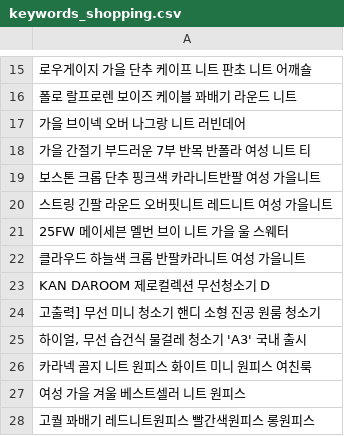
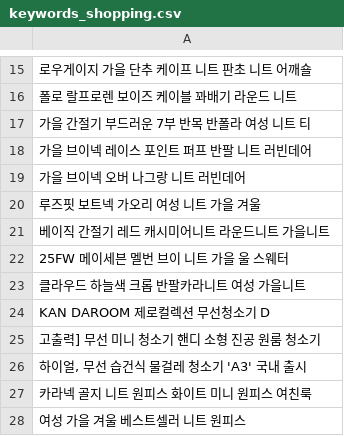
Before and after one commit to hayan-web/gpt-blog-auto, a CSV file: keywords_shopping.csv, drawn as a sheet; only a part is shown, gaps mark what is left out; removed rows and columns are numbered as before the commit, all else as after; the diff names each change by its address in the sheet, - before the commit and + after, or states it on an @@ line.

```diff
--- a/keywords_shopping.csv
+++ b/keywords_shopping.csv
+row 17: 가을 간절기 부드러운 7부 반목 반폴라 여성 니트 티
+row 18: 가을 브이넥 레이스 포인트 퍼프 반팔 니트 러빈데어
-A20: 가을 간절기 부드러운 7부 반목 반폴라 여성 니트 티
+A20: 루즈핏 보트넥 가오리 여성 니트 가을 겨울
-A21: 보스톤 크롭 단추 핑크색 카라니트반팔 여성 가을니트
+A21: 베이직 간절기 레드 캐시미어니트 라운드니트 가을니트
-row 20: 스트링 긴팔 라운드 오버핏니트 레드니트 여성 가을니트
-row 28: 고퀄 꽈배기 레드니트원피스 빨간색원피스 롱원피스
```
Also changed, not shown: 2 other files.
